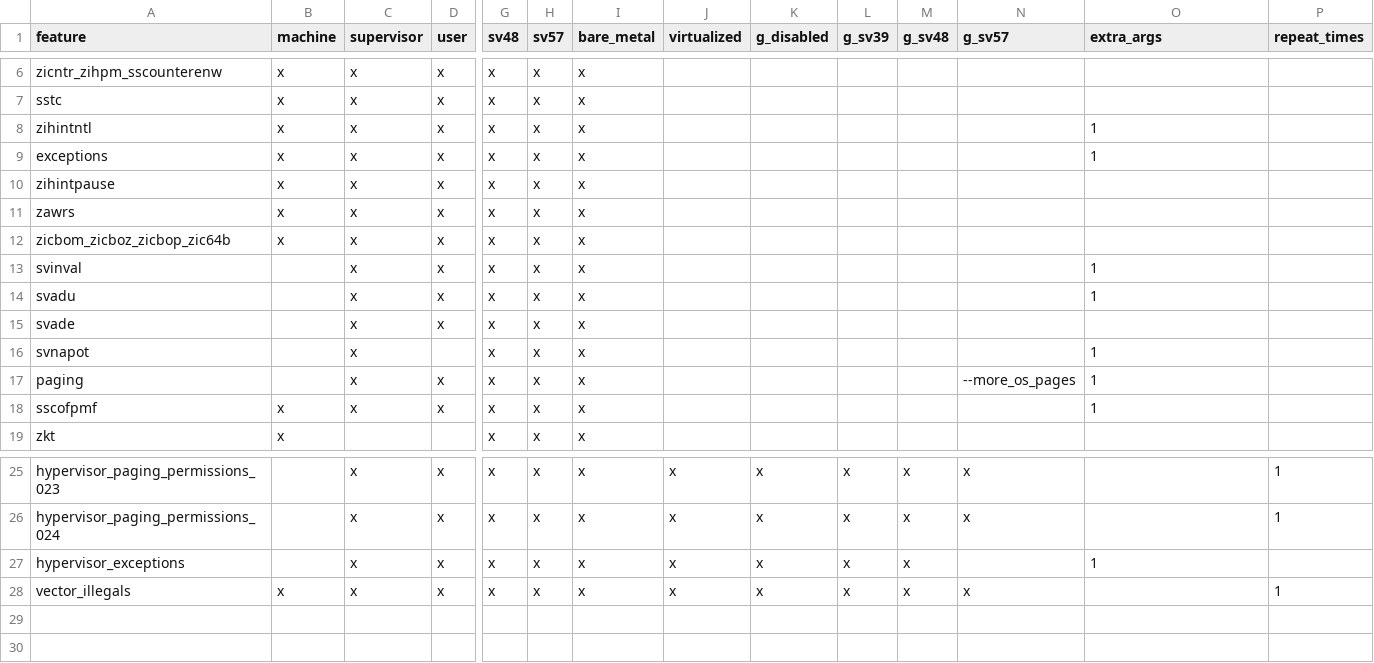
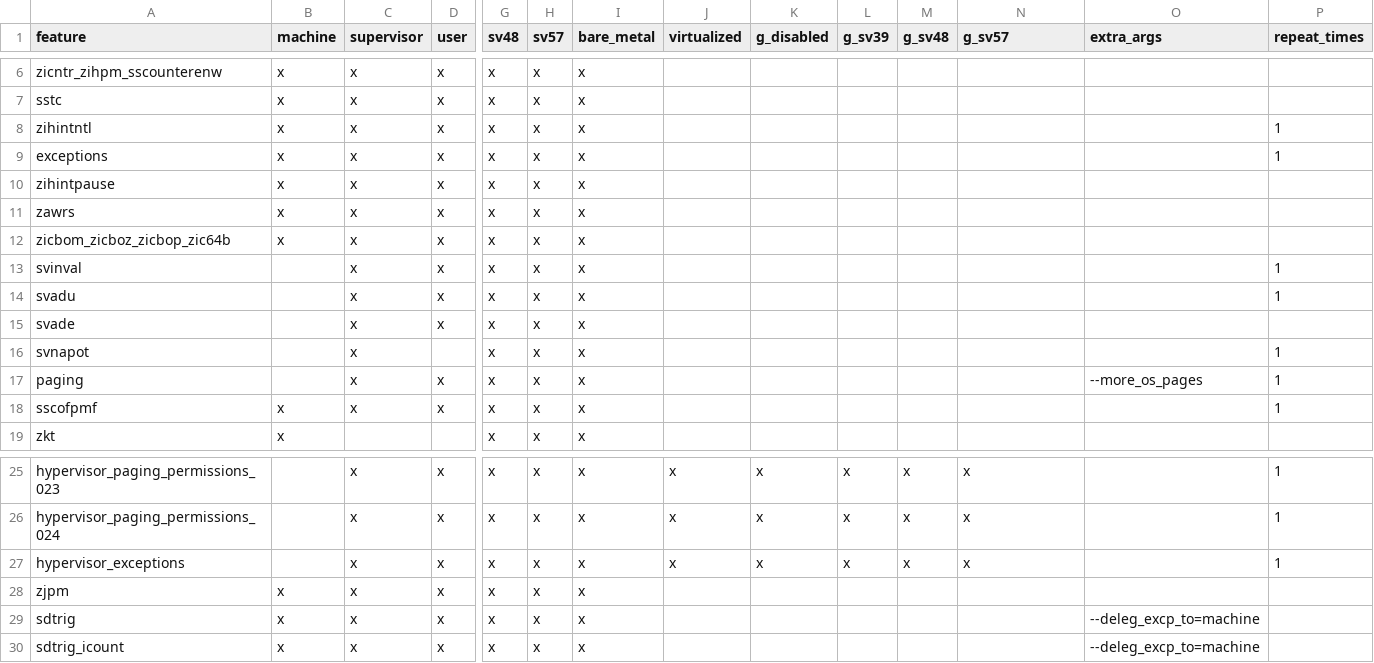
Before and after one commit to tenstorrent/riescue, a CSV file: tp_gen/features.csv, drawn as a sheet; only a part is shown, gaps mark what is left out; addresses are those after the commit; rows hold the shown columns only; the diff names each change by its address in the sheet, - before the commit and + after, or states it on an @@ line.

Commit message:
Rollback generate tp tests, add sdtrig tests

```diff
--- a/tp_gen/features.csv
+++ b/tp_gen/features.csv
-O8:O9 (extra_args): 1
+O8:O9 (extra_args): (empty)
-P8:P9 (repeat_times): (empty)
+P8:P9 (repeat_times): 1
-O13:O14 (extra_args): 1
+O13:O14 (extra_args): (empty)
-P13:P14 (repeat_times): (empty)
+P13:P14 (repeat_times): 1
-O16 (extra_args): 1
+O16 (extra_args): (empty)
-P16:P18 (repeat_times): (empty)
+P16:P18 (repeat_times): 1
-N17 (g_sv57): --more_os_pages
+N17 (g_sv57): (empty)
-O17 (extra_args): 1
+O17 (extra_args): --more_os_pages
-O18 (extra_args): 1
+O18 (extra_args): (empty)
-N27 (g_sv57): (empty)
+N27 (g_sv57): x
-O27 (extra_args): 1
+O27 (extra_args): (empty)
-P27 (repeat_times): (empty)
+P27 (repeat_times): 1
+row 28: zjpm | x | x | x | x | x | x
+row 29: sdtrig | x | x | x | x | x | x |  |  |  |  |  | --deleg_excp_to=machine
-A30 (feature): vector_illegals
+A30 (feature): sdtrig_icount
-J30 (virtualized): x
+J30 (virtualized): (empty)
-K30 (g_disabled): x
+K30 (g_disabled): (empty)
-L30 (g_sv39): x
+L30 (g_sv39): (empty)
-M30 (g_sv48): x
+M30 (g_sv48): (empty)
-N30 (g_sv57): x
+N30 (g_sv57): (empty)
-O30 (extra_args): (empty)
+O30 (extra_args): --deleg_excp_to=machine
-P30 (repeat_times): 1
+P30 (repeat_times): (empty)
```
Also changed, not shown: 1 other file.
